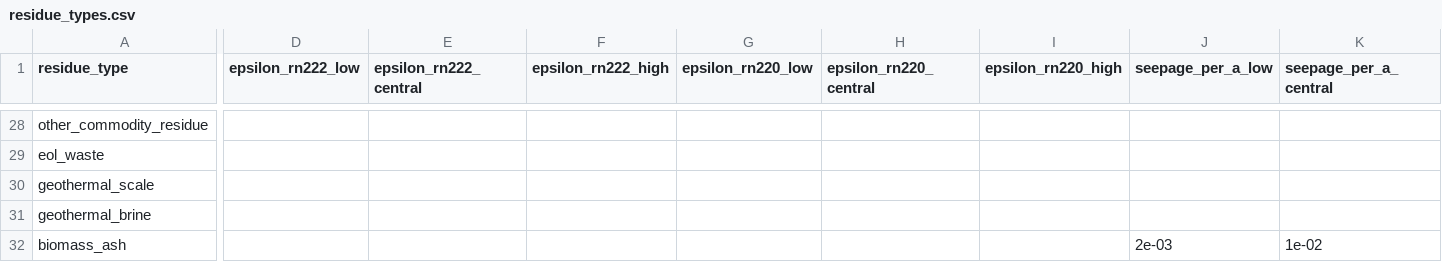
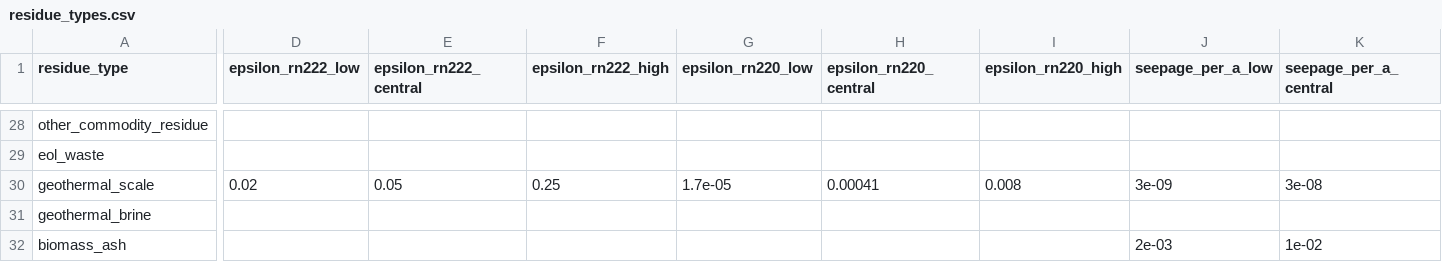
Before and after one commit to StevenAston/radiopassive, a CSV file: data/reference/residue_types.csv, drawn as a sheet; only a part is shown, gaps mark what is left out; the diff covers the shown part only; the diff names each change by its address in the sheet, - before the commit and + after, or states it on an @@ line.

```diff
--- a/data/reference/residue_types.csv
+++ b/data/reference/residue_types.csv
-D30 (epsilon_rn222_low): (empty)
+D30 (epsilon_rn222_low): 0.02
-E30 (epsilon_rn222_central): (empty)
+E30 (epsilon_rn222_central): 0.05
-F30 (epsilon_rn222_high): (empty)
+F30 (epsilon_rn222_high): 0.25
-G30 (epsilon_rn220_low): (empty)
+G30 (epsilon_rn220_low): 1.7e-05
-H30 (epsilon_rn220_central): (empty)
+H30 (epsilon_rn220_central): 0.00041
-I30 (epsilon_rn220_high): (empty)
+I30 (epsilon_rn220_high): 0.008
-J30 (seepage_per_a_low): (empty)
+J30 (seepage_per_a_low): 3e-09
-K30 (seepage_per_a_central): (empty)
+K30 (seepage_per_a_central): 3e-08
```
Also changed, not shown: 73 edited cells elsewhere in this file, data/factors/coal.csv, data/factors/oil_gas.csv, 21 other files.
